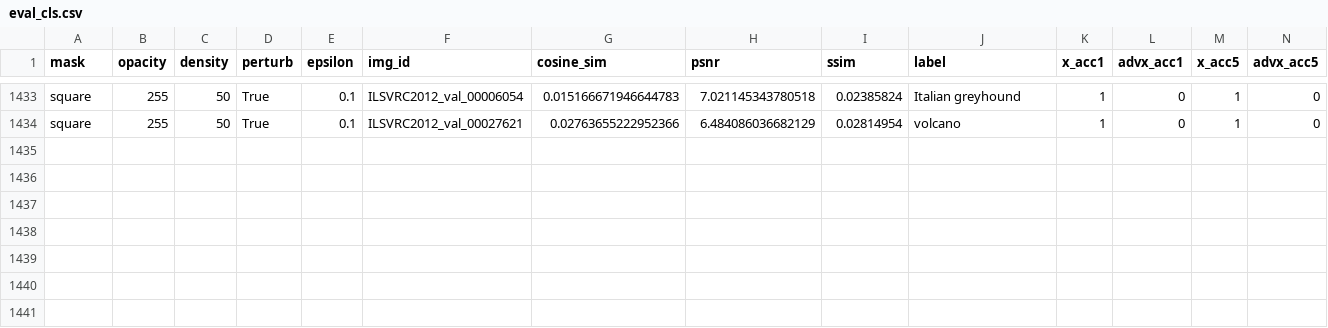
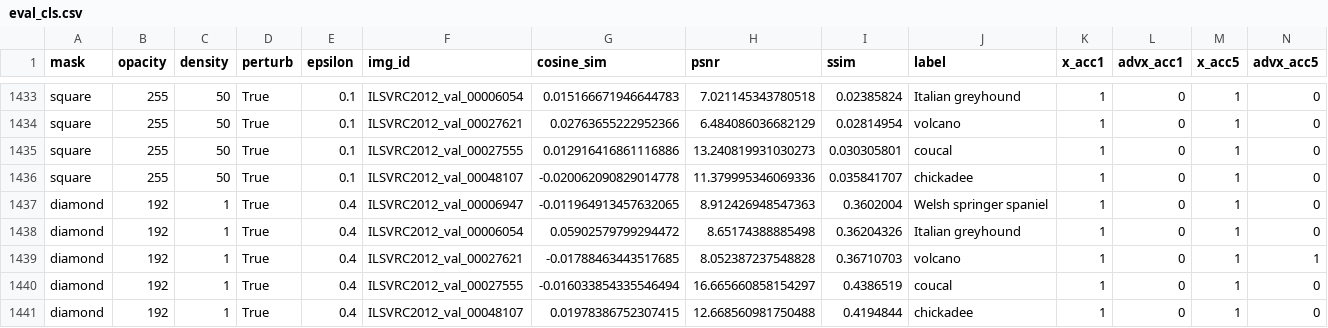
Before and after one commit to ETH-DISCO/advx-bench, a CSV file: data/eval/eval_cls.csv, drawn as a sheet; only a part is shown, gaps mark what is left out.

Commit message:
up

```diff
--- a/data/eval/eval_cls.csv
+++ b/data/eval/eval_cls.csv
@@ -1434 +1434,8 @@ square,255,50,True,0.1,ILSVRC2012_val_00006054,0.015166671946644783,7.0211453437
 square,255,50,True,0.1,ILSVRC2012_val_00027621,0.02763655222952366,6.484086036682129,0.02814954,volcano,1,0,1,0
+square,255,50,True,0.1,ILSVRC2012_val_00027555,0.012916416861116886,13.240819931030273,0.030305801,coucal,1,0,1,0
+square,255,50,True,0.1,ILSVRC2012_val_00048107,-0.020062090829014778,11.379995346069336,0.035841707,chickadee,1,0,1,0
+diamond,192,1,True,0.4,ILSVRC2012_val_00006947,-0.011964913457632065,8.912426948547363,0.3602004,Welsh springer spaniel,1,0,1,0
+diamond,192,1,True,0.4,ILSVRC2012_val_00006054,0.05902579799294472,8.65174388885498,0.36204326,Italian greyhound,1,0,1,0
+diamond,192,1,True,0.4,ILSVRC2012_val_00027621,-0.01788463443517685,8.052387237548828,0.36710703,volcano,1,0,1,1
+diamond,192,1,True,0.4,ILSVRC2012_val_00027555,-0.016033854335546494,16.665660858154297,0.4386519,coucal,1,0,1,0
+diamond,192,1,True,0.4,ILSVRC2012_val_00048107,0.01978386752307415,12.668560981750488,0.4194844,chickadee,1,0,1,0
```
